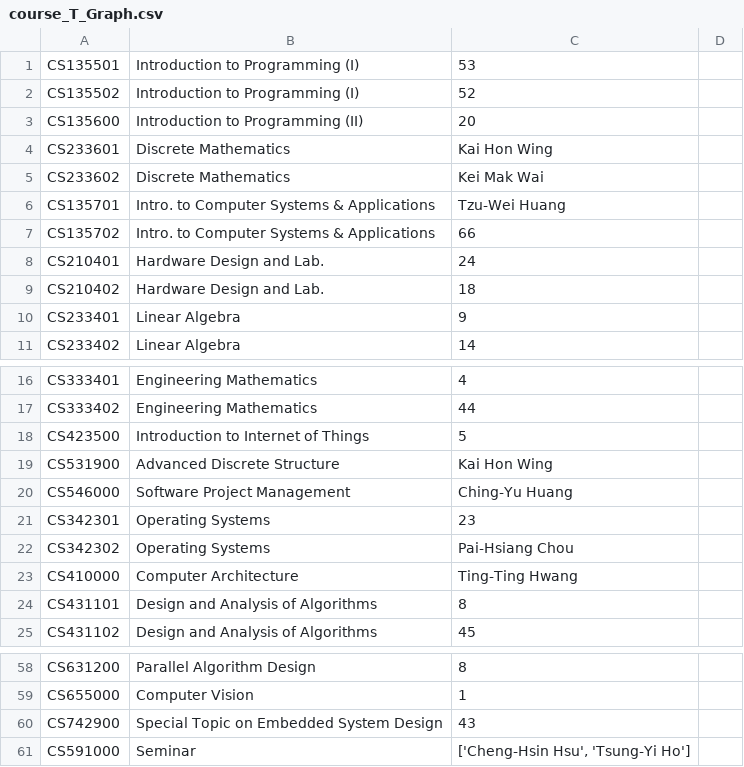
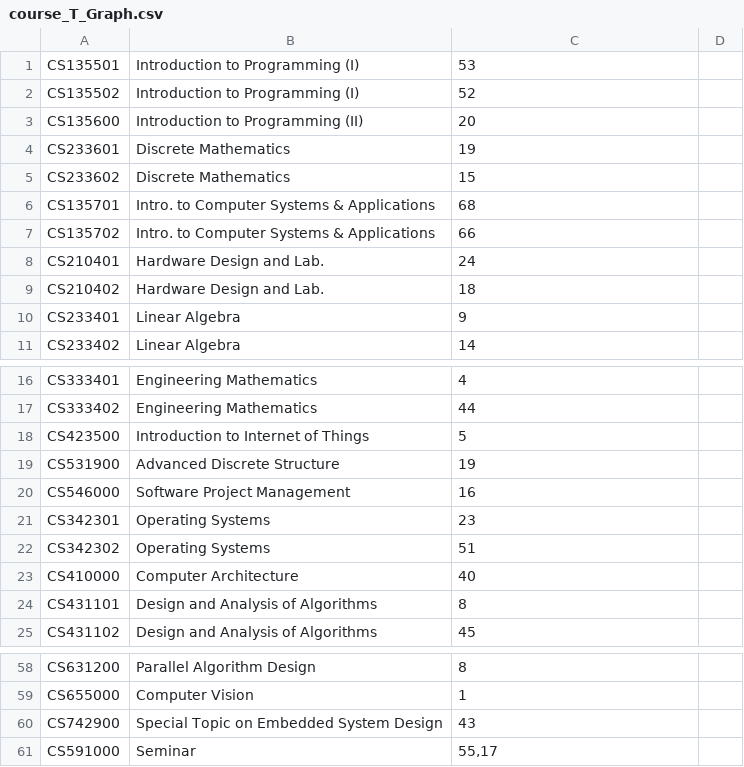
Before and after one commit to jimmy43333/Course_Searching_ADBFinal, a CSV file: data/course_T_Graph.csv, drawn as a sheet; only a part is shown, gaps mark what is left out; the diff covers the shown part only.

```diff
--- a/data/course_T_Graph.csv
+++ b/data/course_T_Graph.csv
@@ -3,5 +3,5 @@ CS135502,Introduction to Programming (I),52
 CS135600,Introduction to Programming (II),20
-CS233601,Discrete Mathematics,Kai Hon Wing
-CS233602,Discrete Mathematics,Kei Mak Wai
-CS135701,Intro. to Computer Systems & Applications,Tzu-Wei Huang
+CS233601,Discrete Mathematics,19
+CS233602,Discrete Mathematics,15
+CS135701,Intro. to Computer Systems & Applications,68
 CS135702,Intro. to Computer Systems & Applications,66
@@ -18,7 +18,7 @@ CS333402,Engineering Mathematics,44
 CS423500,Introduction to Internet of Things,5
-CS531900,Advanced Discrete Structure,Kai Hon Wing
-CS546000,Software Project Management,Ching-Yu Huang
+CS531900,Advanced Discrete Structure,19
+CS546000,Software Project Management,16
 CS342301,Operating Systems,23
-CS342302,Operating Systems,Pai-Hsiang Chou
-CS410000,Computer Architecture,Ting-Ting Hwang
+CS342302,Operating Systems,51
+CS410000,Computer Architecture,40
 CS431101,Design and Analysis of Algorithms,8
@@ -60,2 +60,2 @@ CS655000,Computer Vision,1
 CS742900,Special Topic on Embedded System Design,43
-CS591000,Seminar,"['Cheng-Hsin Hsu', 'Tsung-Yi Ho']"
+CS591000,Seminar,"55,17"
```
Also changed, not shown: 15 edited cells elsewhere in this file, data/teacher_CF_Graph.csv, 14 other files.
